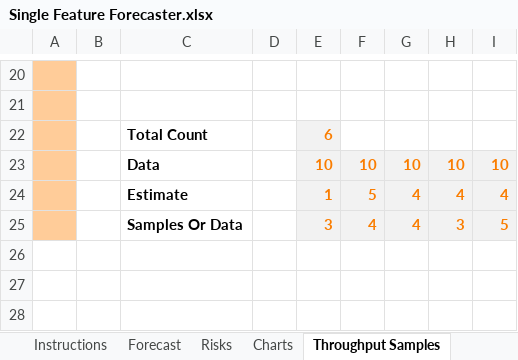
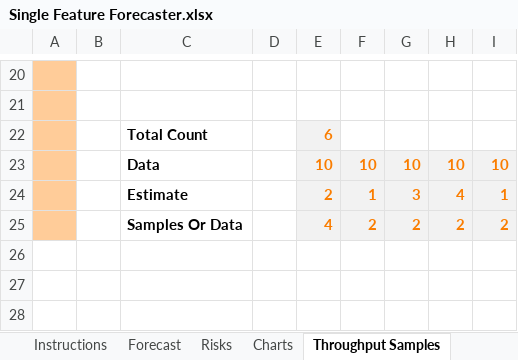
Before and after one commit to FocusedObjective/FocusedObjective.Resources, an Excel workbook: Spreadsheets/Single Feature Forecaster.xlsx, sheet Throughput Samples, drawn as a sheet; only a part is shown, gaps mark what is left out; values as stored, in another font and other column widths than the file's, no borders; charts and pictures not drawn; removed rows and columns are numbered as before the commit, all else as after; the diff names each change by its address in the sheet, - before the commit and + after, or states it on an @@ line.

```diff
--- a/Spreadsheets/Single Feature Forecaster.xlsx (sheet Throughput Samples)
+++ b/Spreadsheets/Single Feature Forecaster.xlsx (sheet Throughput Samples)
-row 24:  |  | Estimate |  | 1 | 5 | 4 | 4 | 4
-row 25:  |  | Samples Or Data |  | 3 | 4 | 4 | 3 | 5
+row 24:  |  | Estimate |  | 2 | 1 | 3 | 4 | 1
+row 25:  |  | Samples Or Data |  | 4 | 2 | 2 | 2 | 2
```
Also changed, not shown: sheet Charts, sheet Forecast, sheet Instructions, charts or pictures.
